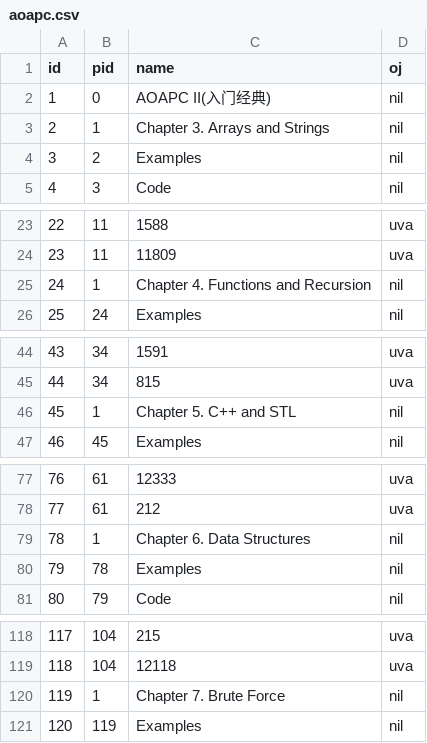
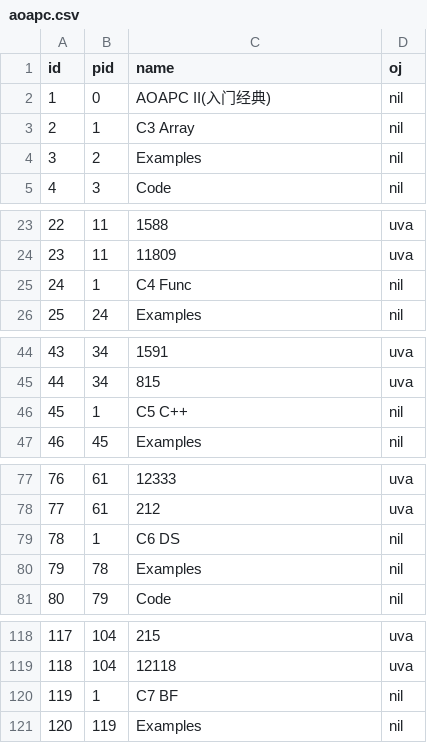
Before and after one commit to kun368/ACManager, a CSV file: src/main/resources/uhunt/aoapc.csv, drawn as a sheet; only a part is shown, gaps mark what is left out; the diff covers the shown part only.

```diff
--- a/src/main/resources/uhunt/aoapc.csv
+++ b/src/main/resources/uhunt/aoapc.csv
@@ -2,3 +2,3 @@ id,pid,name,oj
 1,0,AOAPC II(入门经典),nil
-2,1,Chapter 3. Arrays and Strings,nil
+2,1,C3 Array,nil
 3,2,Examples,nil
@@ -24,3 +24,3 @@ id,pid,name,oj
 23,11,11809,uva
-24,1,Chapter 4. Functions and Recursion,nil
+24,1,C4 Func,nil
 25,24,Examples,nil
@@ -45,3 +45,3 @@ id,pid,name,oj
 44,34,815,uva
-45,1,Chapter 5. C++ and STL,nil
+45,1,C5 C++,nil
 46,45,Examples,nil
@@ -78,3 +78,3 @@ id,pid,name,oj
 77,61,212,uva
-78,1,Chapter 6. Data Structures,nil
+78,1,C6 DS,nil
 79,78,Examples,nil
@@ -119,3 +119,3 @@ id,pid,name,oj
 118,104,12118,uva
-119,1,Chapter 7. Brute Force,nil
+119,1,C7 BF,nil
 120,119,Examples,nil
```
Also changed, not shown: 11 edited cells elsewhere in this file, 29 other files.
